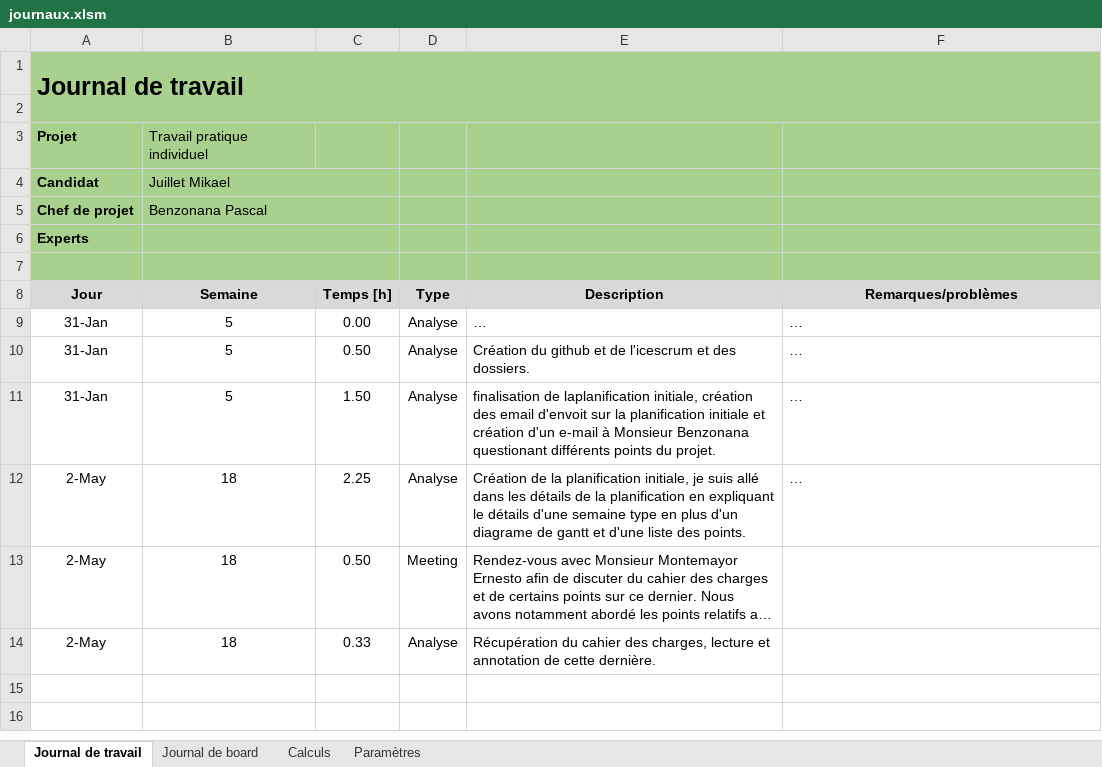
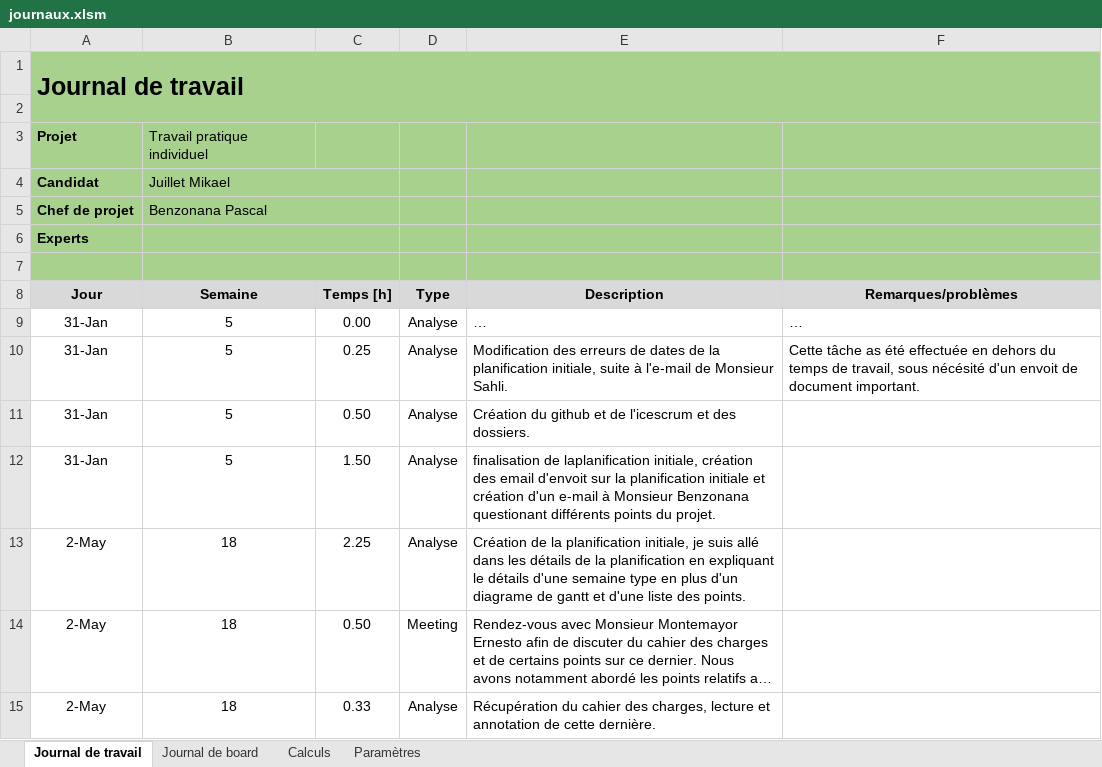
Before and after one commit to JuilletMikael/TPI-stellarmap-3D, an Excel workbook: documents/journaux.xlsm, sheet Journal de travail, drawn as a sheet; long unchanged cells end in …; values as stored, in another font and other column widths than the file's, no borders; charts and pictures not drawn; addresses are those after the commit; the diff names each change by its address in the sheet, - before the commit and + after, or states it on an @@ line.

```diff
--- a/documents/journaux.xlsm (sheet Journal de travail)
+++ b/documents/journaux.xlsm (sheet Journal de travail)
+row 10: 31-Jan | 5 | 0.25 | Analyse | Modification des erreurs de dates de la planification initiale, suite à l'e-mail de Monsieur Sahli. | Cette tâche as été effectuée en dehors du temps de travail, sous nécésité d'un envoit de document important.
-F11:F13 (Remarques/problèmes): …
+F11:F13 (Remarques/problèmes): (empty)
```
Also changed, not shown: sheet Calculs, formulas that keep their value, documents/plannification_initiale.xlsx.
